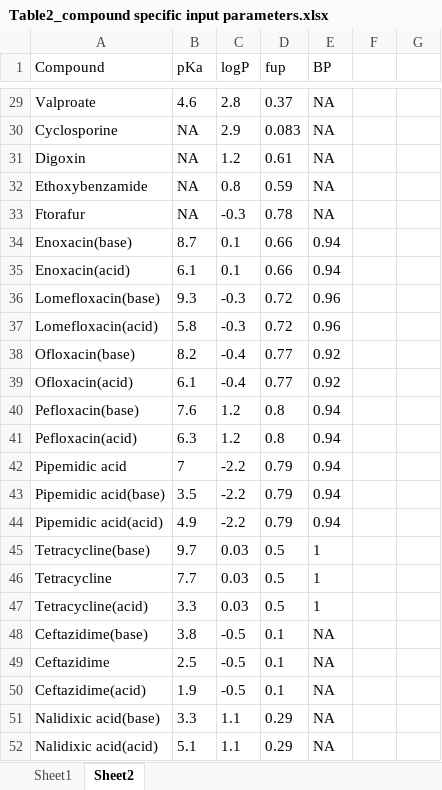
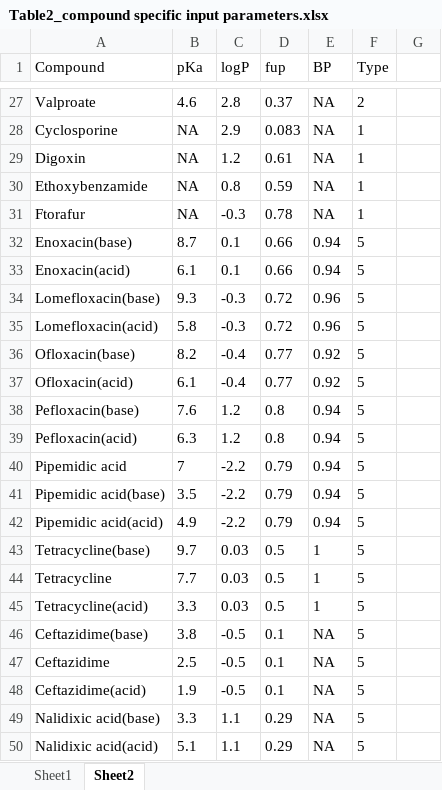
Before and after one commit to sueinchoi/KpCoeff, an Excel workbook: validation/Table2_compound specific input parameters.xlsx, sheet Sheet2, drawn as a sheet; only a part is shown, gaps mark what is left out; values as stored, in another font and other column widths than the file's, no borders; addresses are those after the commit; the diff covers the shown part only; the diff names each change by its address in the sheet, - before the commit and + after, or states it on an @@ line.

```diff
--- a/validation/Table2_compound specific input parameters.xlsx (sheet Sheet2)
+++ b/validation/Table2_compound specific input parameters.xlsx (sheet Sheet2)
-F1: (empty)
+F1: Type
-F27 (Type): (empty)
+F27 (Type): 2
-F28:F31 (Type): (empty)
+F28:F31 (Type): 1
-F32:F50 (Type): (empty)
+F32:F50 (Type): 5
```
Also changed, not shown: 2 removed rows and 25 edited cells elsewhere in this sheet.
